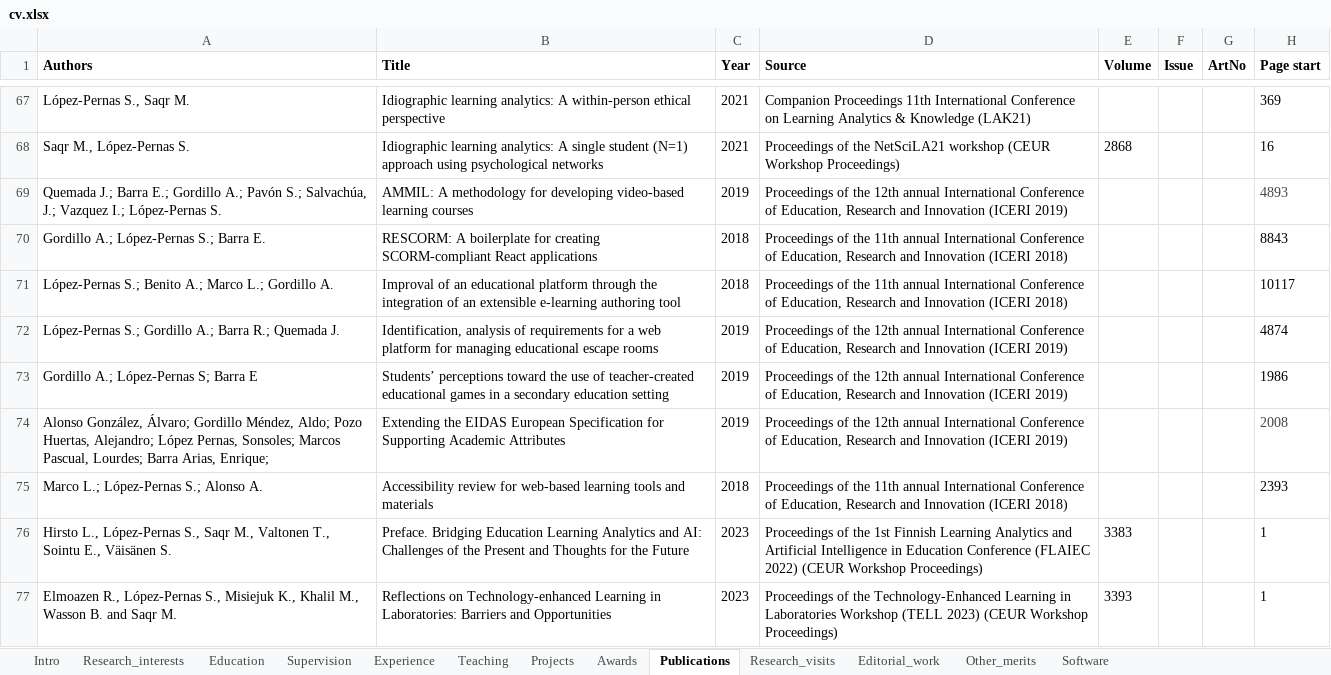
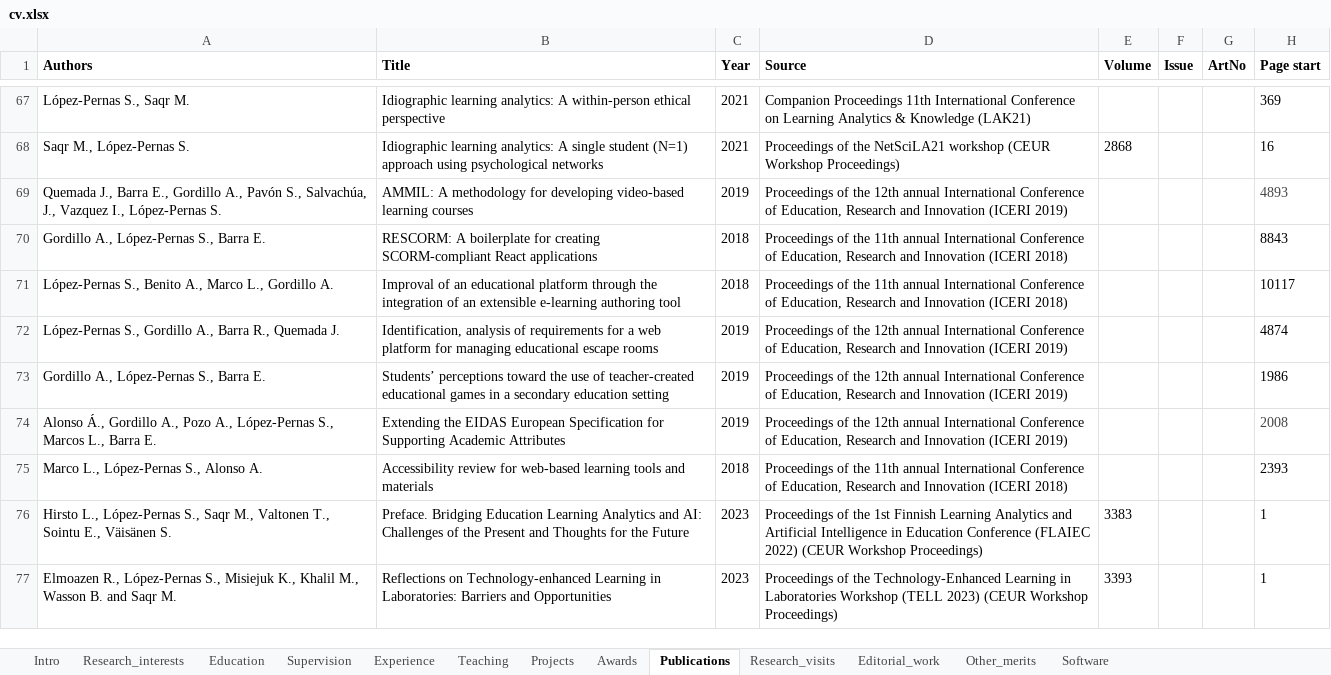
Before and after one commit to sonsoleslp/sonsoleslp.github.io, an Excel workbook: cv.xlsx, sheet Publications, drawn as a sheet; only a part is shown, gaps mark what is left out; values as stored, in another font and other column widths than the file's, no borders; charts and pictures not drawn; the diff covers the shown part only; the diff names each change by its address in the sheet, - before the commit and + after, or states it on an @@ line.

```diff
--- a/cv.xlsx (sheet Publications)
+++ b/cv.xlsx (sheet Publications)
-A69 (Authors): Quemada J.; Barra E.; Gordillo A.; Pavón S.; Salvachúa, J.; Vazquez I.; López-Pernas S.
+A69 (Authors): Quemada J., Barra E., Gordillo A., Pavón S., Salvachúa, J., Vazquez I., López-Pernas S.
-A70 (Authors): Gordillo A.; López-Pernas S.; Barra E.
+A70 (Authors): Gordillo A., López-Pernas S., Barra E.
-A71 (Authors): López-Pernas S.; Benito A.; Marco L.; Gordillo A.
+A71 (Authors): López-Pernas S., Benito A., Marco L., Gordillo A.
-A72 (Authors): López-Pernas S.; Gordillo A.; Barra R.; Quemada J.
+A72 (Authors): López-Pernas S., Gordillo A., Barra R., Quemada J.
-A73 (Authors): Gordillo A.; López-Pernas S; Barra E
+A73 (Authors): Gordillo A., López-Pernas S., Barra E.
-A74 (Authors): Alonso González, Álvaro; Gordillo Méndez, Aldo; Pozo Huertas, Alejandro; López Pernas, Sonsoles; Marcos Pascual, Lourdes; Barra Arias, Enrique;
+A74 (Authors): Alonso Á., Gordillo A., Pozo A., López-Pernas S., Marcos L., Barra E.
-A75 (Authors): Marco L.; López-Pernas S.; Alonso A.
+A75 (Authors): Marco L., López-Pernas S., Alonso A.
```
Also changed, not shown: 2 added rows and 3 edited cells elsewhere in this sheet, 20 other files.
